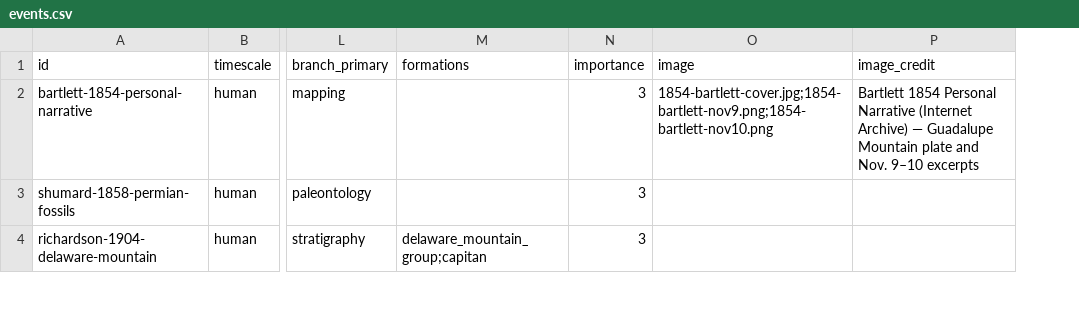
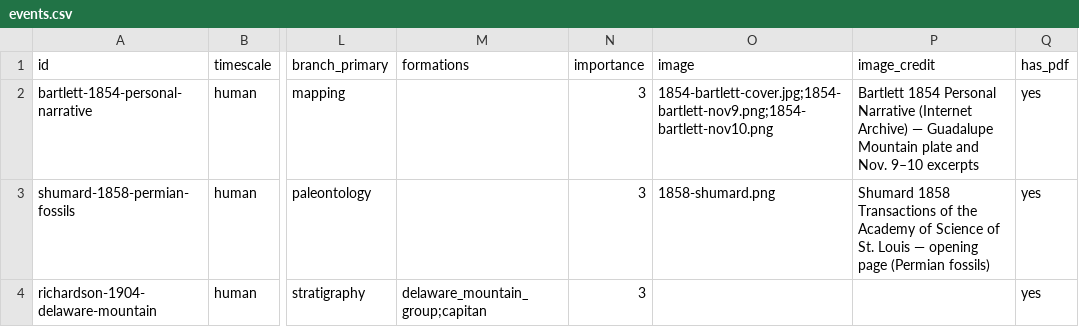
Before and after one commit to zanejobe/the-west-face, a CSV file: data/events.csv, drawn as a sheet; only a part is shown, gaps mark what is left out; the diff covers the shown part only; the diff names each change by its address in the sheet, - before the commit and + after, or states it on an @@ line.

```diff
--- a/data/events.csv
+++ b/data/events.csv
+column Q (has_pdf), rows 2-4: all yes
-O3 (image): (empty)
+O3 (image): 1858-shumard.png
-P3 (image_credit): (empty)
+P3 (image_credit): Shumard 1858 Transactions of the Academy of Science of St. Louis — opening page (Permian fossils)
```
Also changed, not shown: 4 added rows, 1 removed row and 12 edited cells elsewhere in this file, 31 other files.
